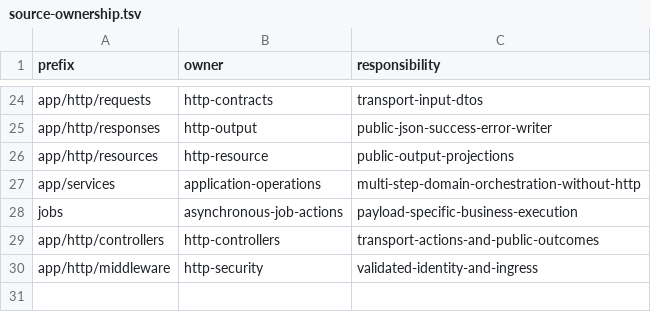
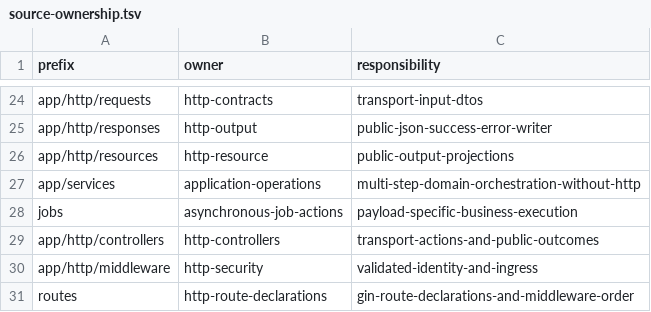
Before and after one commit to datvtph41107/bdspro, a TSV file: docs/engineering/source-ownership.tsv, drawn as a sheet; only a part is shown, gaps mark what is left out; the diff names each change by its address in the sheet, - before the commit and + after, or states it on an @@ line.

Commit message:
chore(governance): register canonical routes source owner

```diff
--- a/docs/engineering/source-ownership.tsv
+++ b/docs/engineering/source-ownership.tsv
+row 31: routes | http-route-declarations | gin-route-declarations-and-middleware-order
```
